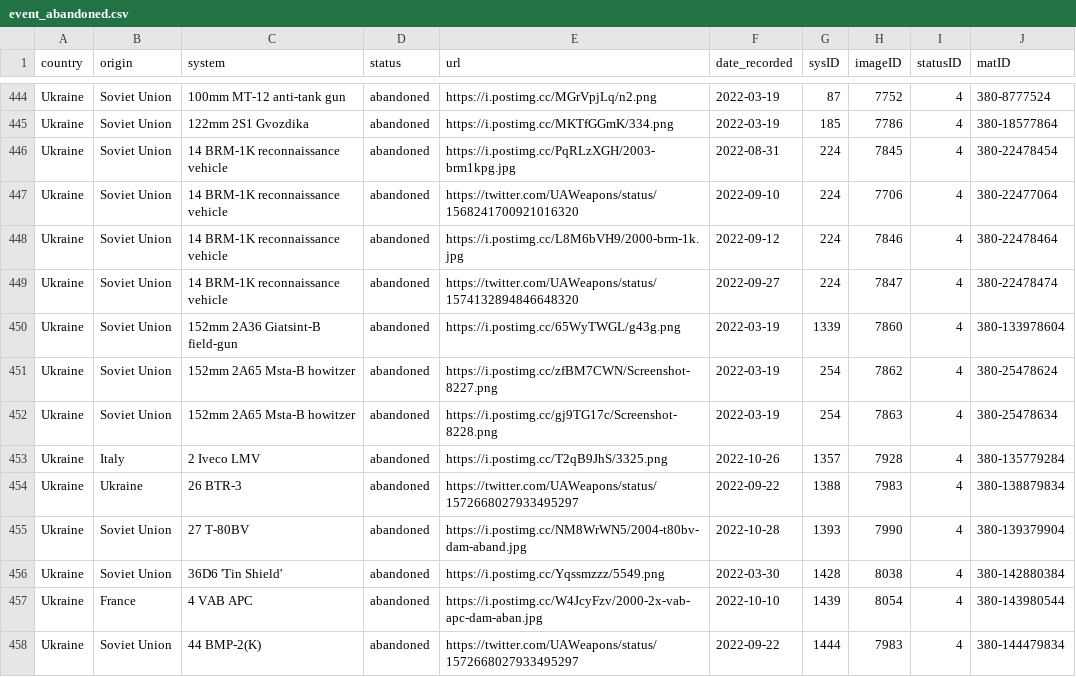
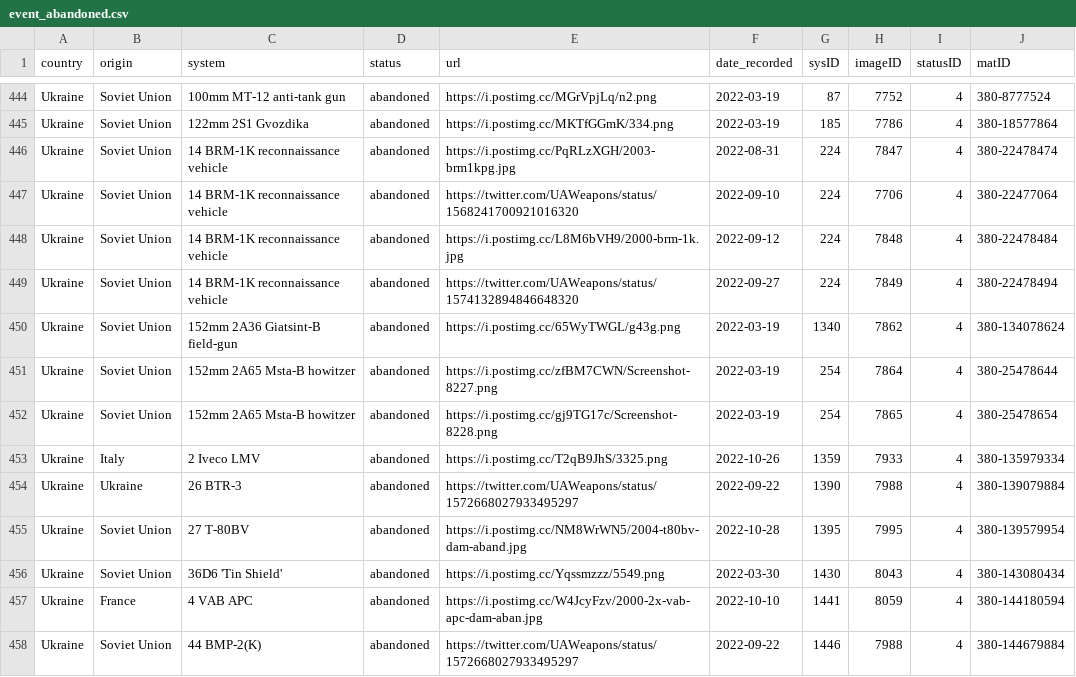
Before and after one commit to scarnecchia/oryx_data, a CSV file: event_abandoned.csv, drawn as a sheet; only a part is shown, gaps mark what is left out; the diff covers the shown part only.

```diff
--- a/event_abandoned.csv
+++ b/event_abandoned.csv
@@ -445,14 +445,14 @@ Ukraine,Soviet Union,100mm MT-12 anti-tank gun,abandoned,https://i.postimg.cc/MG
 Ukraine,Soviet Union,122mm 2S1 Gvozdika,abandoned,https://i.postimg.cc/MKTfGGmK/334.png,2022-03-19,185,7786,4,380-18577864
-Ukraine,Soviet Union,14 BRM-1K reconnaissance vehicle,abandoned,https://i.postimg.cc/PqRLzXGH/2003-brm1kpg.jpg,2022-08-31,224,7845,4,380-22478454
+Ukraine,Soviet Union,14 BRM-1K reconnaissance vehicle,abandoned,https://i.postimg.cc/PqRLzXGH/2003-brm1kpg.jpg,2022-08-31,224,7847,4,380-22478474
 Ukraine,Soviet Union,14 BRM-1K reconnaissance vehicle,abandoned,https://twitter.com/UAWeapons/status/1568241700921016320,2022-09-10,224,7706,4,380-22477064
-Ukraine,Soviet Union,14 BRM-1K reconnaissance vehicle,abandoned,https://i.postimg.cc/L8M6bVH9/2000-brm-1k.jpg,2022-09-12,224,7846,4,380-22478464
-Ukraine,Soviet Union,14 BRM-1K reconnaissance vehicle,abandoned,https://twitter.com/UAWeapons/status/1574132894846648320,2022-09-27,224,7847,4,380-22478474
-Ukraine,Soviet Union,152mm 2A36 Giatsint-B field-gun,abandoned,https://i.postimg.cc/65WyTWGL/g43g.png,2022-03-19,1339,7860,4,380-133978604
-Ukraine,Soviet Union,152mm 2A65 Msta-B howitzer,abandoned,https://i.postimg.cc/zfBM7CWN/Screenshot-8227.png,2022-03-19,254,7862,4,380-25478624
-Ukraine,Soviet Union,152mm 2A65 Msta-B howitzer,abandoned,https://i.postimg.cc/gj9TG17c/Screenshot-8228.png,2022-03-19,254,7863,4,380-25478634
-Ukraine,Italy,2 Iveco LMV,abandoned,https://i.postimg.cc/T2qB9JhS/3325.png,2022-10-26,1357,7928,4,380-135779284
-Ukraine,Ukraine,26 BTR-3,abandoned,https://twitter.com/UAWeapons/status/1572668027933495297,2022-09-22,1388,7983,4,380-138879834
-Ukraine,Soviet Union,27 T-80BV,abandoned,https://i.postimg.cc/NM8WrWN5/2004-t80bv-dam-aband.jpg,2022-10-28,1393,7990,4,380-139379904
-Ukraine,Soviet Union,36D6 'Tin Shield',abandoned,https://i.postimg.cc/Yqssmzzz/5549.png,2022-03-30,1428,8038,4,380-142880384
-Ukraine,France,4 VAB APC,abandoned,https://i.postimg.cc/W4JcyFzv/2000-2x-vab-apc-dam-aban.jpg,2022-10-10,1439,8054,4,380-143980544
-Ukraine,Soviet Union,44 BMP-2(K),abandoned,https://twitter.com/UAWeapons/status/1572668027933495297,2022-09-22,1444,7983,4,380-144479834
+Ukraine,Soviet Union,14 BRM-1K reconnaissance vehicle,abandoned,https://i.postimg.cc/L8M6bVH9/2000-brm-1k.jpg,2022-09-12,224,7848,4,380-22478484
+Ukraine,Soviet Union,14 BRM-1K reconnaissance vehicle,abandoned,https://twitter.com/UAWeapons/status/1574132894846648320,2022-09-27,224,7849,4,380-22478494
+Ukraine,Soviet Union,152mm 2A36 Giatsint-B field-gun,abandoned,https://i.postimg.cc/65WyTWGL/g43g.png,2022-03-19,1340,7862,4,380-134078624
+Ukraine,Soviet Union,152mm 2A65 Msta-B howitzer,abandoned,https://i.postimg.cc/zfBM7CWN/Screenshot-8227.png,2022-03-19,254,7864,4,380-25478644
+Ukraine,Soviet Union,152mm 2A65 Msta-B howitzer,abandoned,https://i.postimg.cc/gj9TG17c/Screenshot-8228.png,2022-03-19,254,7865,4,380-25478654
+Ukraine,Italy,2 Iveco LMV,abandoned,https://i.postimg.cc/T2qB9JhS/3325.png,2022-10-26,1359,7933,4,380-135979334
+Ukraine,Ukraine,26 BTR-3,abandoned,https://twitter.com/UAWeapons/status/1572668027933495297,2022-09-22,1390,7988,4,380-139079884
+Ukraine,Soviet Union,27 T-80BV,abandoned,https://i.postimg.cc/NM8WrWN5/2004-t80bv-dam-aband.jpg,2022-10-28,1395,7995,4,380-139579954
+Ukraine,Soviet Union,36D6 'Tin Shield',abandoned,https://i.postimg.cc/Yqssmzzz/5549.png,2022-03-30,1430,8043,4,380-143080434
+Ukraine,France,4 VAB APC,abandoned,https://i.postimg.cc/W4JcyFzv/2000-2x-vab-apc-dam-aban.jpg,2022-10-10,1441,8059,4,380-144180594
+Ukraine,Soviet Union,44 BMP-2(K),abandoned,https://twitter.com/UAWeapons/status/1572668027933495297,2022-09-22,1446,7988,4,380-144679884
```
Also changed, not shown: 146 edited cells elsewhere in this file, daily_count.csv, event_damaged.csv, 5 other files.
